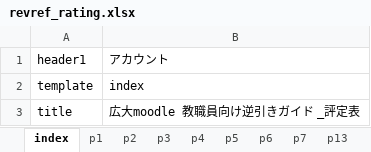
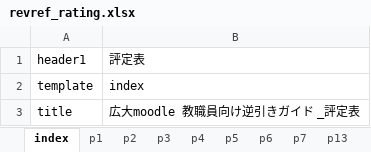
Before and after one commit to imc-lms-adm/support-vle-man, an Excel workbook: revref_rating.xlsx, sheet index, drawn as a sheet; values as stored, in another font and other column widths than the file's, no borders; the diff names each change by its address in the sheet, - before the commit and + after, or states it on an @@ line.

Commit message:
Add files via upload

```diff
--- a/revref_rating.xlsx (sheet index)
+++ b/revref_rating.xlsx (sheet index)
-B1: アカウント
+B1: 評定表
```
